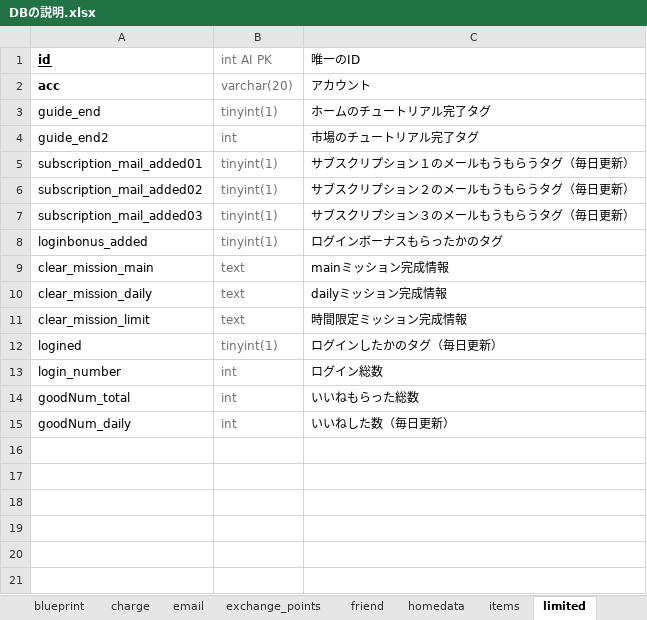
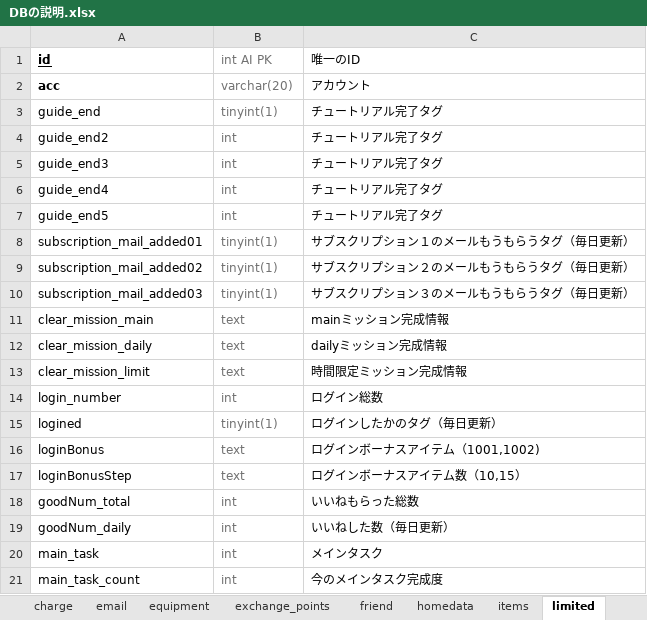
Before and after one commit to jobcrowngame/CraftStory, an Excel workbook: Doc/DBの説明.xlsx, sheet limited, drawn as a sheet; values as stored, in another font and other column widths than the file's, no borders; removed rows and columns are numbered as before the commit, all else as after; the diff names each change by its address in the sheet, - before the commit and + after, or states it on an @@ line.

```diff
--- a/Doc/DBの説明.xlsx (sheet limited)
+++ b/Doc/DBの説明.xlsx (sheet limited)
+sheet tab: equipment
-C3 (唯一のID): ホームのチュートリアル完了タグ
+C3 (唯一のID): チュートリアル完了タグ
-C4 (唯一のID): 市場のチュートリアル完了タグ
+C4 (唯一のID): チュートリアル完了タグ
+row 5: guide_end3 | int | チュートリアル完了タグ
+row 6: guide_end4 | int | チュートリアル完了タグ
+row 7: guide_end5 | int | チュートリアル完了タグ
-row 8: loginbonus_added | tinyint(1) | ログインボーナスもらったかのタグ
@@ row 13 moved to row 14: login_number @@
+row 16: loginBonus | text | ログインボーナスアイテム（1001,1002)
+row 17: loginBonusStep | text | ログインボーナスアイテム数（10,15）
+row 20: main_task | int | メインタスク
+row 21: main_task_count | int | 今のメインタスク完成度
```
Also changed, not shown: sheet loginbonus, sheet statistics_user, sheet notice, sheet userdata, other sheet tabs.
